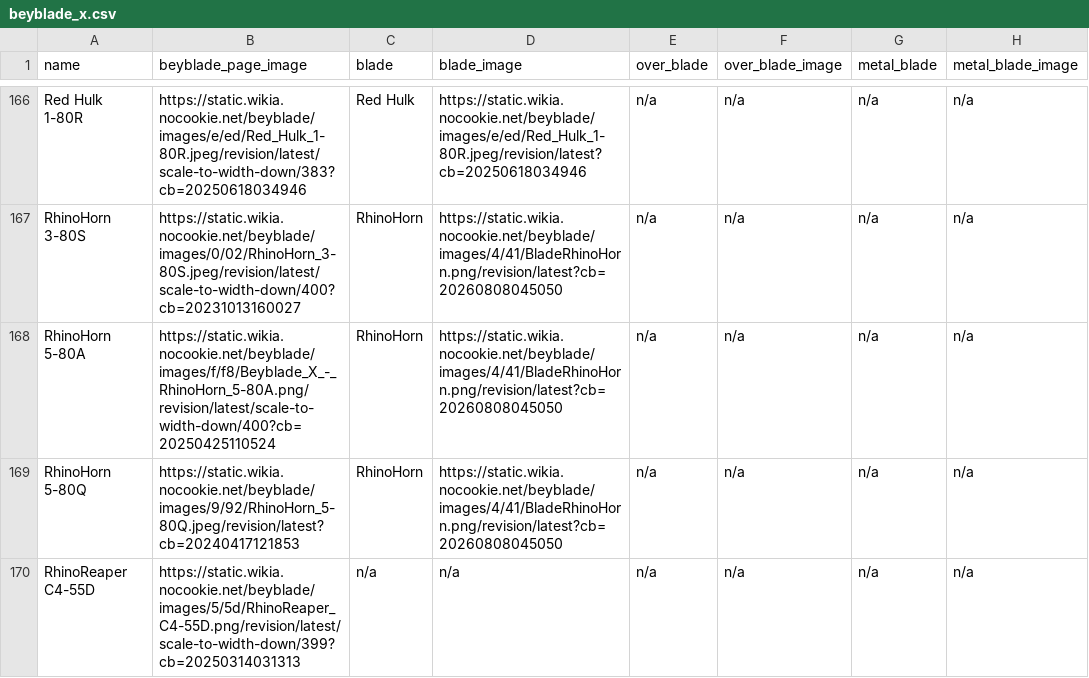
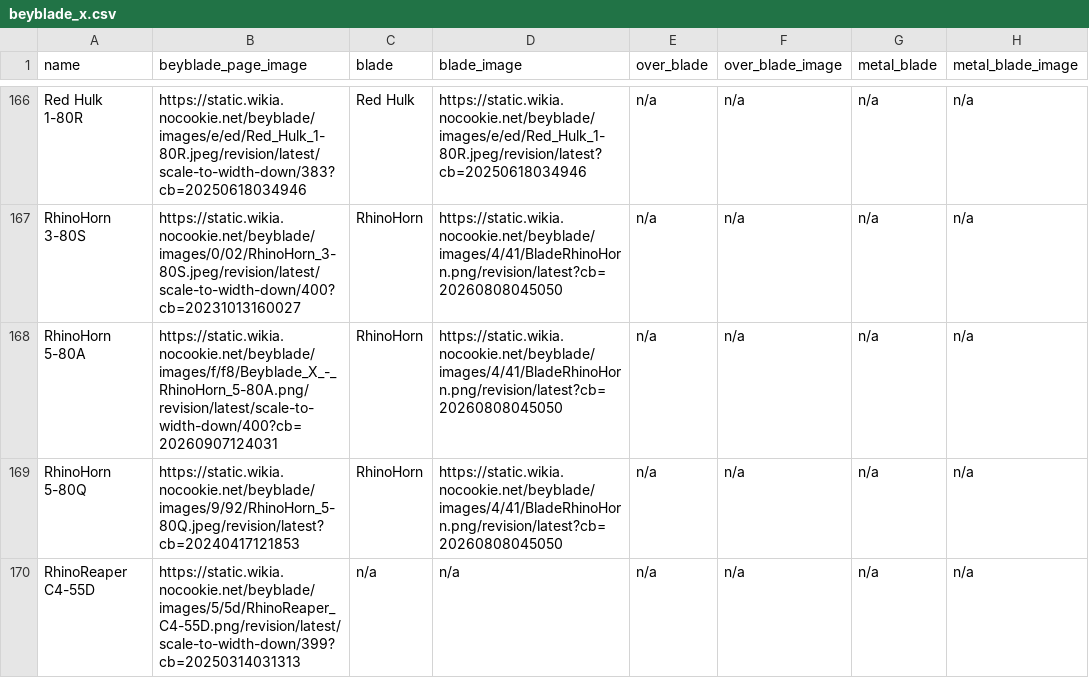
Before and after one commit to OneDime/Software-Beyblade, a CSV file: beyblade_x.csv, drawn as a sheet; only a part is shown, gaps mark what is left out; the diff covers the shown part only; the diff names each change by its address in the sheet, - before the commit and + after, or states it on an @@ line.

```diff
--- a/beyblade_x.csv
+++ b/beyblade_x.csv
-B168 (beyblade_page_image): https://static.wikia.nocookie.net/beyblade/images/f/f8/Beyblade_X_-_RhinoHorn_5-80A.png/revision/latest/scale-to-width-down/400?cb=20250425110524
+B168 (beyblade_page_image): https://static.wikia.nocookie.net/beyblade/images/f/f8/Beyblade_X_-_RhinoHorn_5-80A.png/revision/latest/scale-to-width-down/400?cb=20260907124031
```
Also changed, not shown: 13 edited cells elsewhere in this file, 5 other files.
